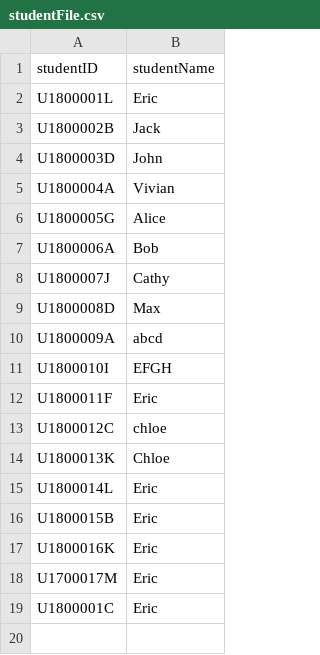
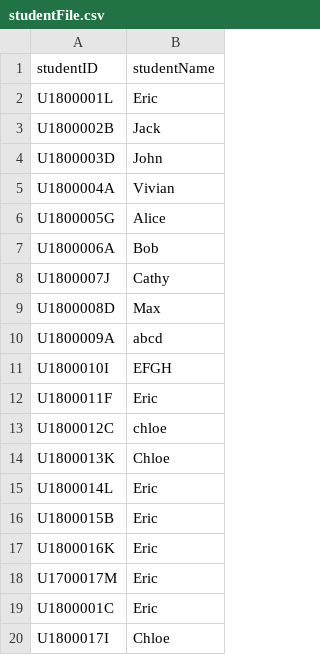
Before and after one commit to ERICCYS/CZ2002-SCRAME-Application, a CSV file: CZ2002-SCRAME-Application/data/studentFile.csv, drawn as a sheet.

```diff
--- a/CZ2002-SCRAME-Application/data/studentFile.csv
+++ b/CZ2002-SCRAME-Application/data/studentFile.csv
@@ -19 +19,2 @@ U1700017M,Eric
 U1800001C,Eric
+U1800017I,Chloe
```
Also changed, not shown: 1 other file.
